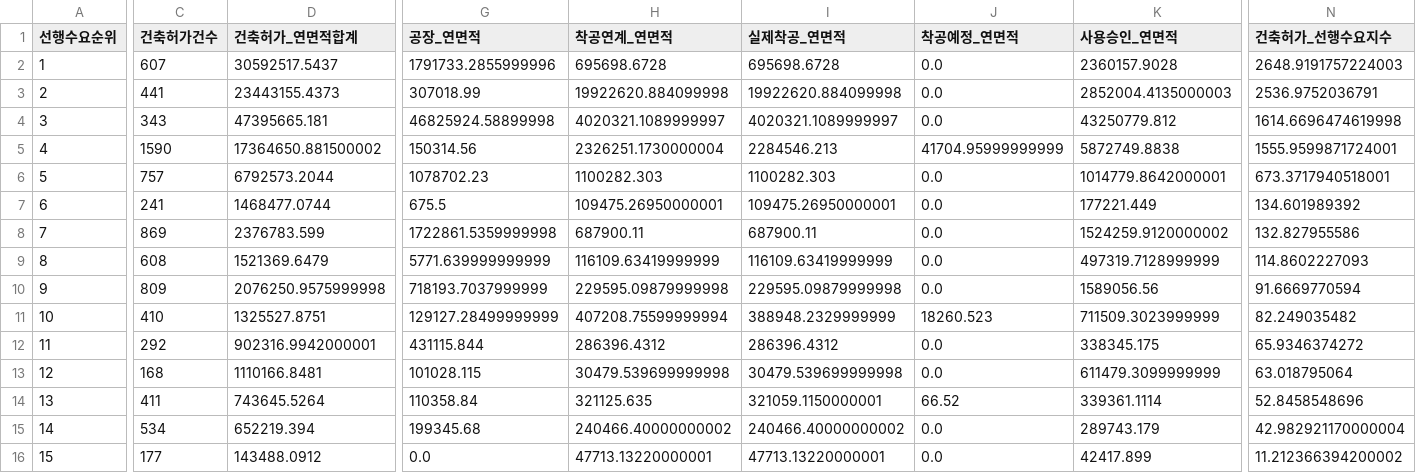
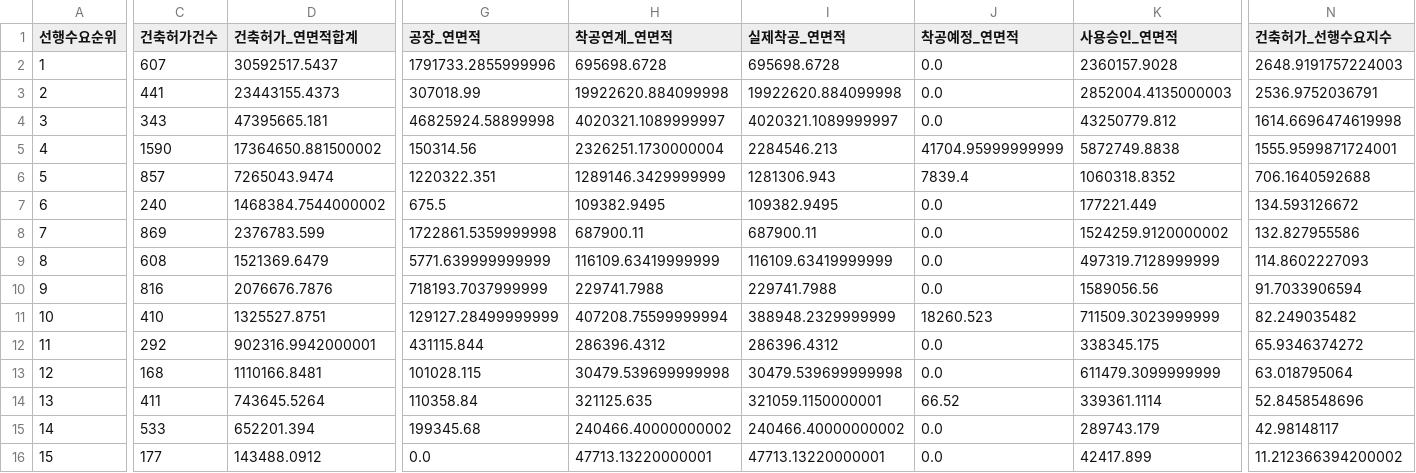
Before and after one commit to Ronaldooh123/steel-demand-report, a CSV file: data/cache/archhub_basis_region_summary_latest.csv, drawn as a sheet; only a part is shown, gaps mark what is left out; the diff covers the shown part only; the diff names each change by its address in the sheet, - before the commit and + after, or states it on an @@ line.

```diff
--- a/data/cache/archhub_basis_region_summary_latest.csv
+++ b/data/cache/archhub_basis_region_summary_latest.csv
-C6 (건축허가건수): 757
+C6 (건축허가건수): 857
-D6 (건축허가_연면적합계): 6792573.2044
+D6 (건축허가_연면적합계): 7265043.9474
-G6 (공장_연면적): 1078702.23
+G6 (공장_연면적): 1220322.351
-H6 (착공연계_연면적): 1100282.303
+H6 (착공연계_연면적): 1289146.3429999999
-I6 (실제착공_연면적): 1100282.303
+I6 (실제착공_연면적): 1281306.943
-J6 (착공예정_연면적): 0.0
+J6 (착공예정_연면적): 7839.4
-K6 (사용승인_연면적): 1014779.8642000001
+K6 (사용승인_연면적): 1060318.8352
-N6 (건축허가_선행수요지수): 673.3717940518001
+N6 (건축허가_선행수요지수): 706.1640592688
-C7 (건축허가건수): 241
+C7 (건축허가건수): 240
-D7 (건축허가_연면적합계): 1468477.0744
+D7 (건축허가_연면적합계): 1468384.7544000002
-H7 (착공연계_연면적): 109475.26950000001
+H7 (착공연계_연면적): 109382.9495
-I7 (실제착공_연면적): 109475.26950000001
+I7 (실제착공_연면적): 109382.9495
-N7 (건축허가_선행수요지수): 134.601989392
+N7 (건축허가_선행수요지수): 134.593126672
-C10 (건축허가건수): 809
+C10 (건축허가건수): 816
-D10 (건축허가_연면적합계): 2076250.9575999998
+D10 (건축허가_연면적합계): 2076676.7876
-H10 (착공연계_연면적): 229595.09879999998
+H10 (착공연계_연면적): 229741.7988
-I10 (실제착공_연면적): 229595.09879999998
+I10 (실제착공_연면적): 229741.7988
-N10 (건축허가_선행수요지수): 91.6669770594
+N10 (건축허가_선행수요지수): 91.7033906594
-C15 (건축허가건수): 534
+C15 (건축허가건수): 533
-D15 (건축허가_연면적합계): 652219.394
+D15 (건축허가_연면적합계): 652201.394
-N15 (건축허가_선행수요지수): 42.982921170000004
+N15 (건축허가_선행수요지수): 42.98148117
```
Also changed, not shown: 1 edited cell elsewhere in this file, 2 other files.
